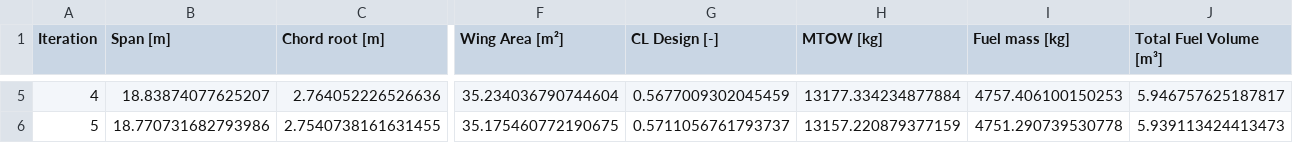
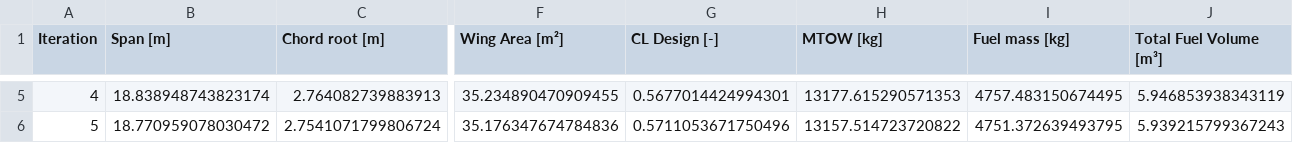
Before and after one commit to Topimaci/AE2111_project_new, a CSV file: iteration_results.csv, drawn as a sheet; only a part is shown, gaps mark what is left out; the diff covers the shown part only; the diff names each change by its address in the sheet, - before the commit and + after, or states it on an @@ line.

```diff
--- a/iteration_results.csv
+++ b/iteration_results.csv
-B5 (Span [m]): 18.83874077625207
+B5 (Span [m]): 18.838948743823174
-C5 (Chord root [m]): 2.764052226526636
+C5 (Chord root [m]): 2.764082739883913
-F5 (Wing Area [m²]): 35.234036790744604
+F5 (Wing Area [m²]): 35.234890470909455
-G5 (CL Design [-]): 0.5677009302045459
+G5 (CL Design [-]): 0.5677014424994301
-H5 (MTOW [kg]): 13177.334234877884
+H5 (MTOW [kg]): 13177.615290571353
-I5 (Fuel mass [kg]): 4757.406100150253
+I5 (Fuel mass [kg]): 4757.483150674495
-J5 (Total Fuel Volume [m³]): 5.946757625187817
+J5 (Total Fuel Volume [m³]): 5.946853938343119
-B6 (Span [m]): 18.770731682793986
+B6 (Span [m]): 18.770959078030472
-C6 (Chord root [m]): 2.7540738161631455
+C6 (Chord root [m]): 2.7541071799806724
-F6 (Wing Area [m²]): 35.175460772190675
+F6 (Wing Area [m²]): 35.176347674784836
-G6 (CL Design [-]): 0.5711056761793737
+G6 (CL Design [-]): 0.5711053671750496
-H6 (MTOW [kg]): 13157.220879377159
+H6 (MTOW [kg]): 13157.514723720822
-I6 (Fuel mass [kg]): 4751.290739530778
+I6 (Fuel mass [kg]): 4751.372639493795
-J6 (Total Fuel Volume [m³]): 5.939113424413473
+J6 (Total Fuel Volume [m³]): 5.939215799367243
```
Also changed, not shown: 65 edited cells elsewhere in this file, 4 other files.
